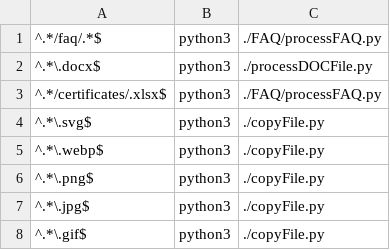
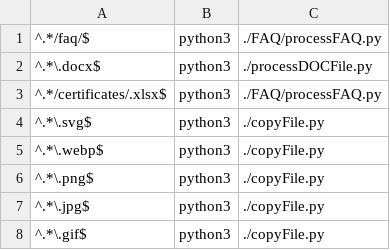
Before and after one commit to dhicks6345789/docs-to-markdown, a CSV file: matches.csv, drawn as a sheet.

Commit message:
Update matches.csv

```diff
--- a/matches.csv
+++ b/matches.csv
@@ -1,2 +1,2 @@
-^.*/faq/.*$,python3,./FAQ/processFAQ.py
+^.*/faq/$,python3,./FAQ/processFAQ.py
 ^.*\.docx$,python3,./processDOCFile.py
```
